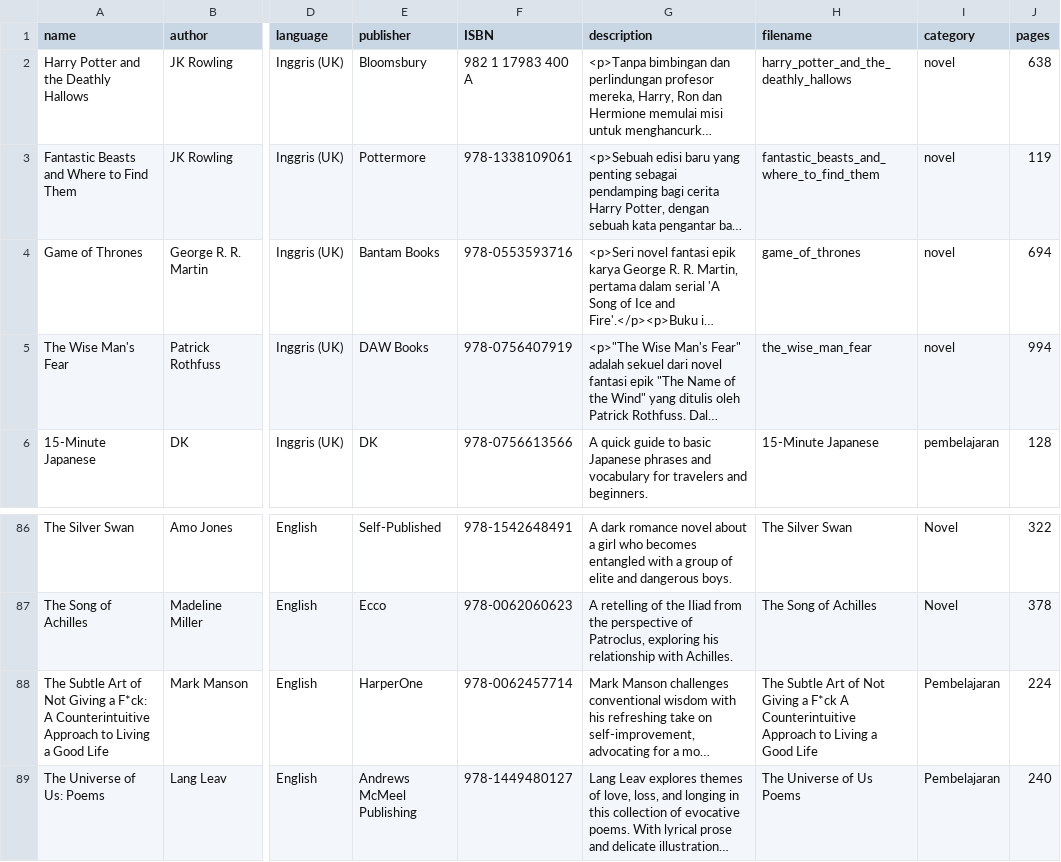
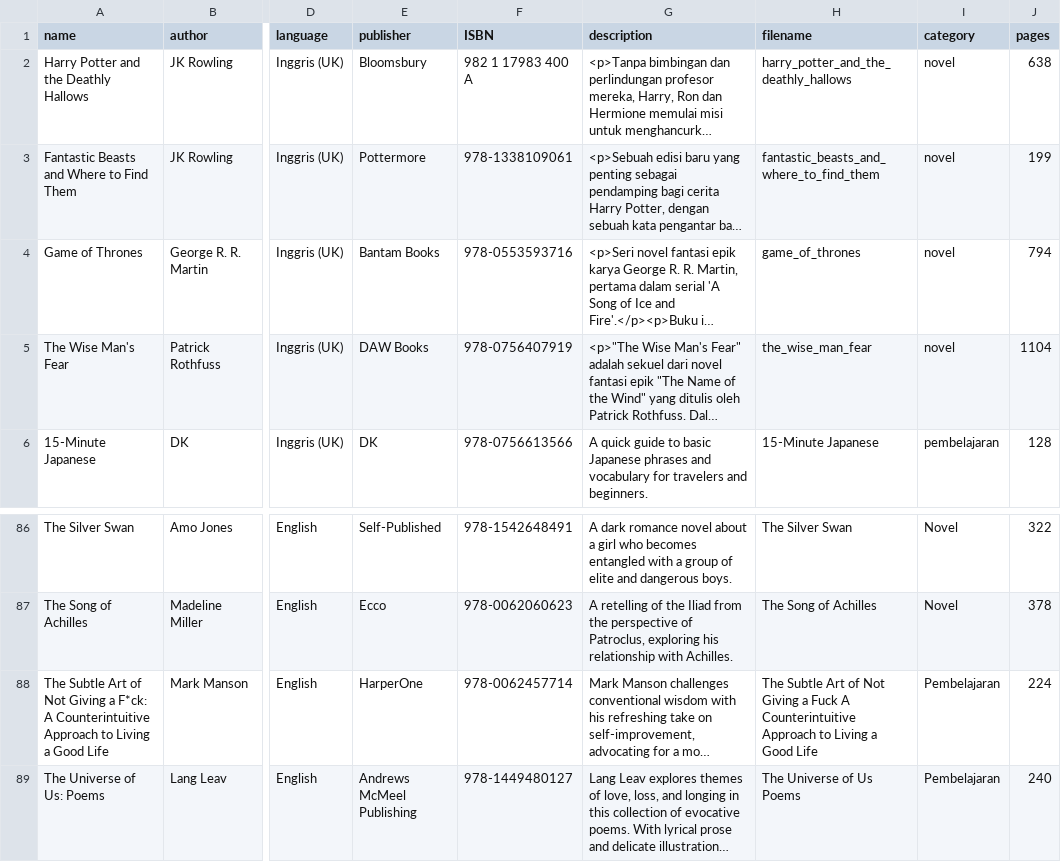
Before and after one commit to JasonAL24/Neobook, a CSV file: storage/app/csv/books.csv, drawn as a sheet; only a part is shown, gaps mark what is left out; long unchanged cells end in …; the diff names each change by its address in the sheet, - before the commit and + after, or states it on an @@ line.

```diff
--- a/storage/app/csv/books.csv
+++ b/storage/app/csv/books.csv
-J3 (pages): 119
+J3 (pages): 199
-J4 (pages): 694
+J4 (pages): 794
-J5 (pages): 994
+J5 (pages): 1104
-H88 (filename): …Giving a F*ck A Counterintuitive…
+H88 (filename): …Giving a Fuck A Counterintuitive…
```
Also changed, not shown: 2 other files.
